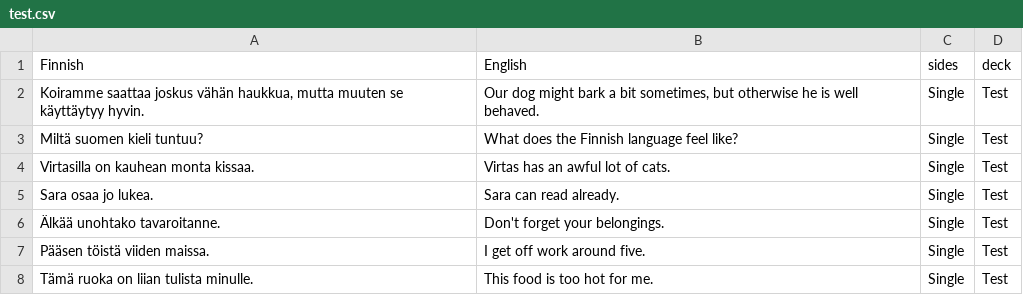
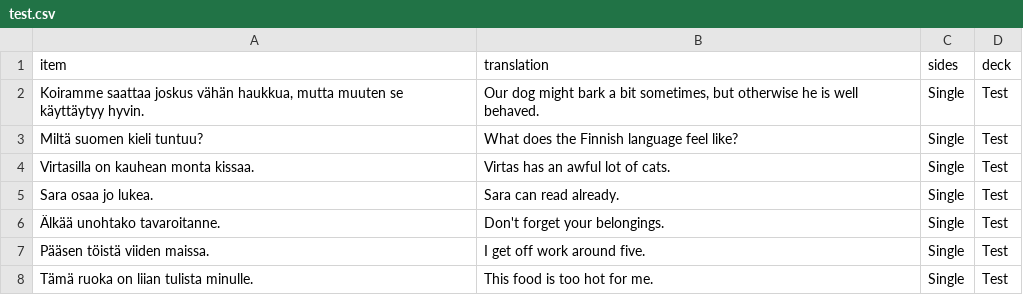
Before and after one commit to w3p706/anki-gen-fin, a CSV file: input/test.csv, drawn as a sheet.

```diff
--- a/input/test.csv
+++ b/input/test.csv
@@ -1,2 +1,2 @@
-Finnish,English,sides,deck
+item,translation,sides,deck
 "Koiramme saattaa joskus vähän haukkua, mutta muuten se käyttäytyy hyvin.","Our dog might bark a bit sometimes, but otherwise he is well behaved.",Single,Test
```
Also changed, not shown: 13 other files.
